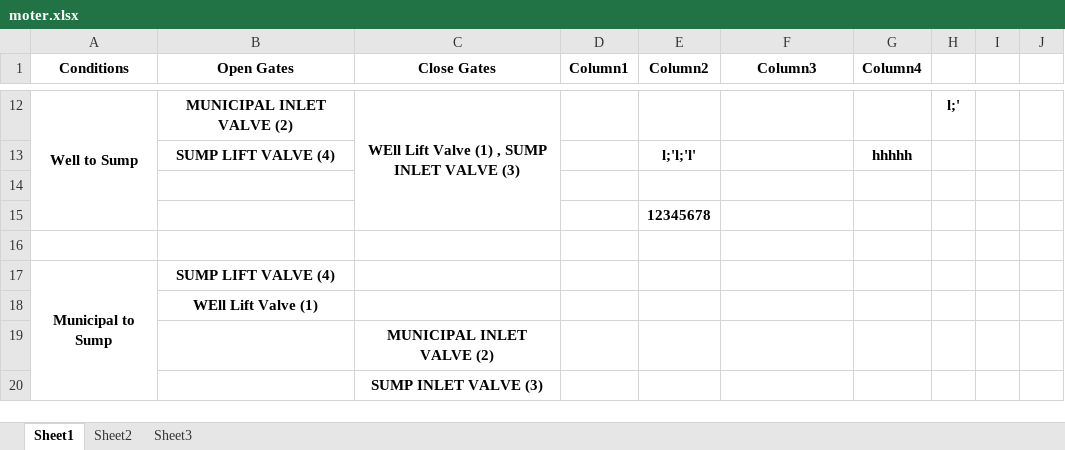
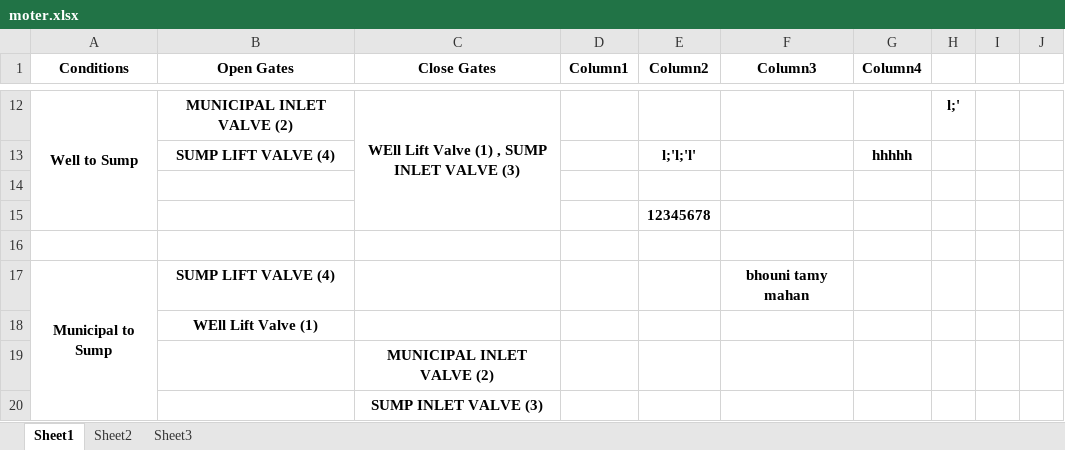
Before and after one commit to Ashu8881/apnacollege-, an Excel workbook: inventery app/moter.xlsx, sheet Sheet1, drawn as a sheet; only a part is shown, gaps mark what is left out; values as stored, in another font and other column widths than the file's, no borders; conditional formats and table styles not drawn; the diff names each change by its address in the sheet, - before the commit and + after, or states it on an @@ line.

```diff
--- a/inventery app/moter.xlsx (sheet Sheet1)
+++ b/inventery app/moter.xlsx (sheet Sheet1)
-F17 (Column3): (empty)
+F17 (Column3): bhouni tamy mahan
```
Also changed, not shown: 3 other files.
